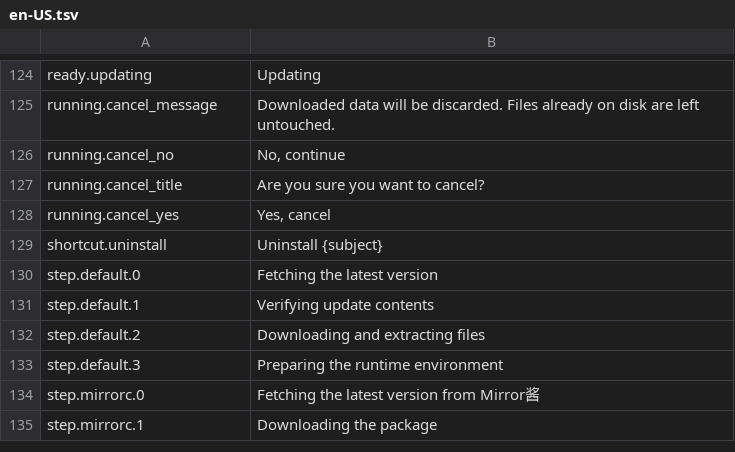
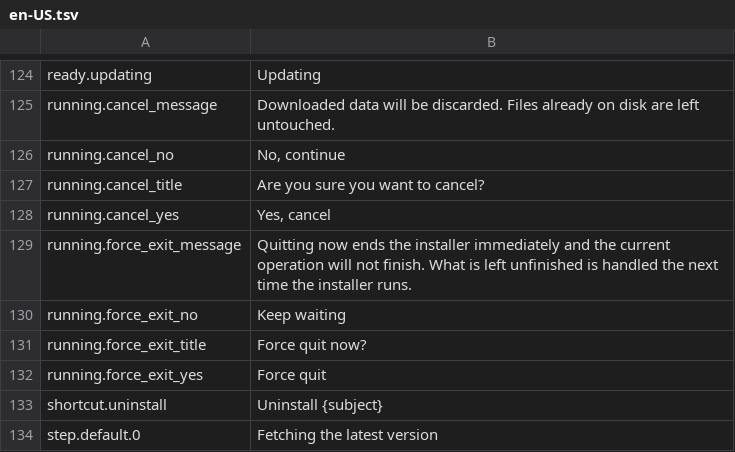
Before and after one commit to YuehaiTeam/kachina-installer, a TSV file: locales/en-US.tsv, drawn as a sheet; only a part is shown, gaps mark what is left out; the shorter side is filled out with more unchanged rows; the diff names each change by its address in the sheet, - before the commit and + after, or states it on an @@ line.

Commit message:
🐞 fix: confirm before closing a running session, keep the page in the WebView
Closing the window while a session runs (title bar, Alt+F4, taskbar or the page's close button) asks in a TaskDialog first. While cancel is available, confirming cancels the session and the window stays on the ready page. Once cancel was requested, or during a step that cannot be cancelled, closing again asks whether to force quit and then ends the process. The native progress dialog's Cancel button follows the same two steps; it stays enabled, and cancel and the start of the commit exclude each other under one lock.

The WebView2 environment gets the browser arguments tauri used to pass (no text-selection mini menu, PDF menu or SmartScreen), and pinch zoom and swipe navigation are off. The page stays the installer page: external drop is disabled, navigations outside the page's origin are cancelled and web messages from other origins are ignored. Non-client region support is on, so app-region: drag moves a borderless window on runtimes that support it. The window follows WM_DPICHANGED to the size Windows suggests for the new monitor.

```diff
--- a/locales/en-US.tsv
+++ b/locales/en-US.tsv
+row 129: running.force_exit_message | Quitting now ends the installer immediately and the current operation will not finish. What is left unfinished is handled the next time the installer runs.
+row 130: running.force_exit_no | Keep waiting
+row 131: running.force_exit_title | Force quit now?
+row 132: running.force_exit_yes | Force quit
```
Also changed, not shown: locales/zh-CN.tsv, 7 other files.
